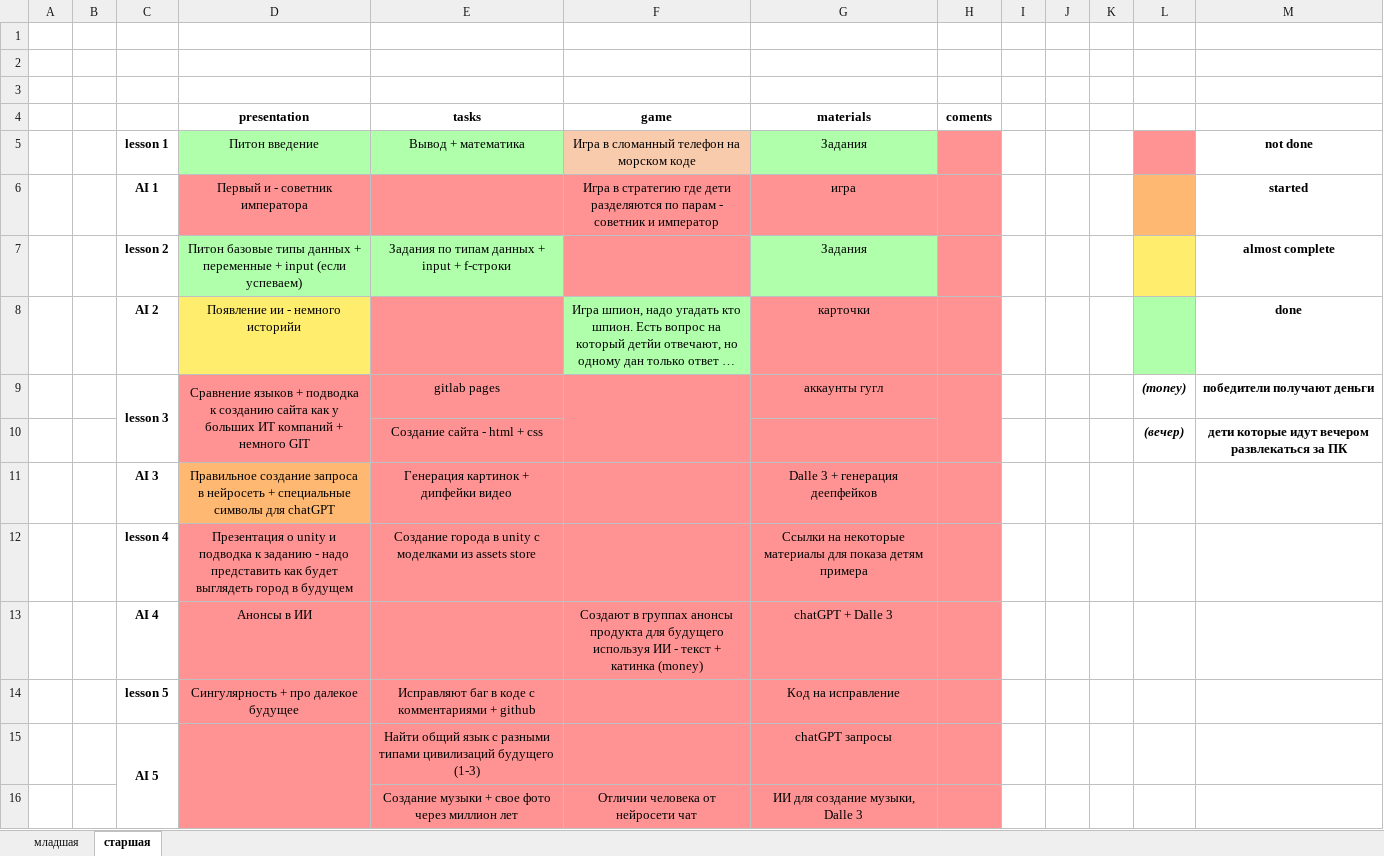
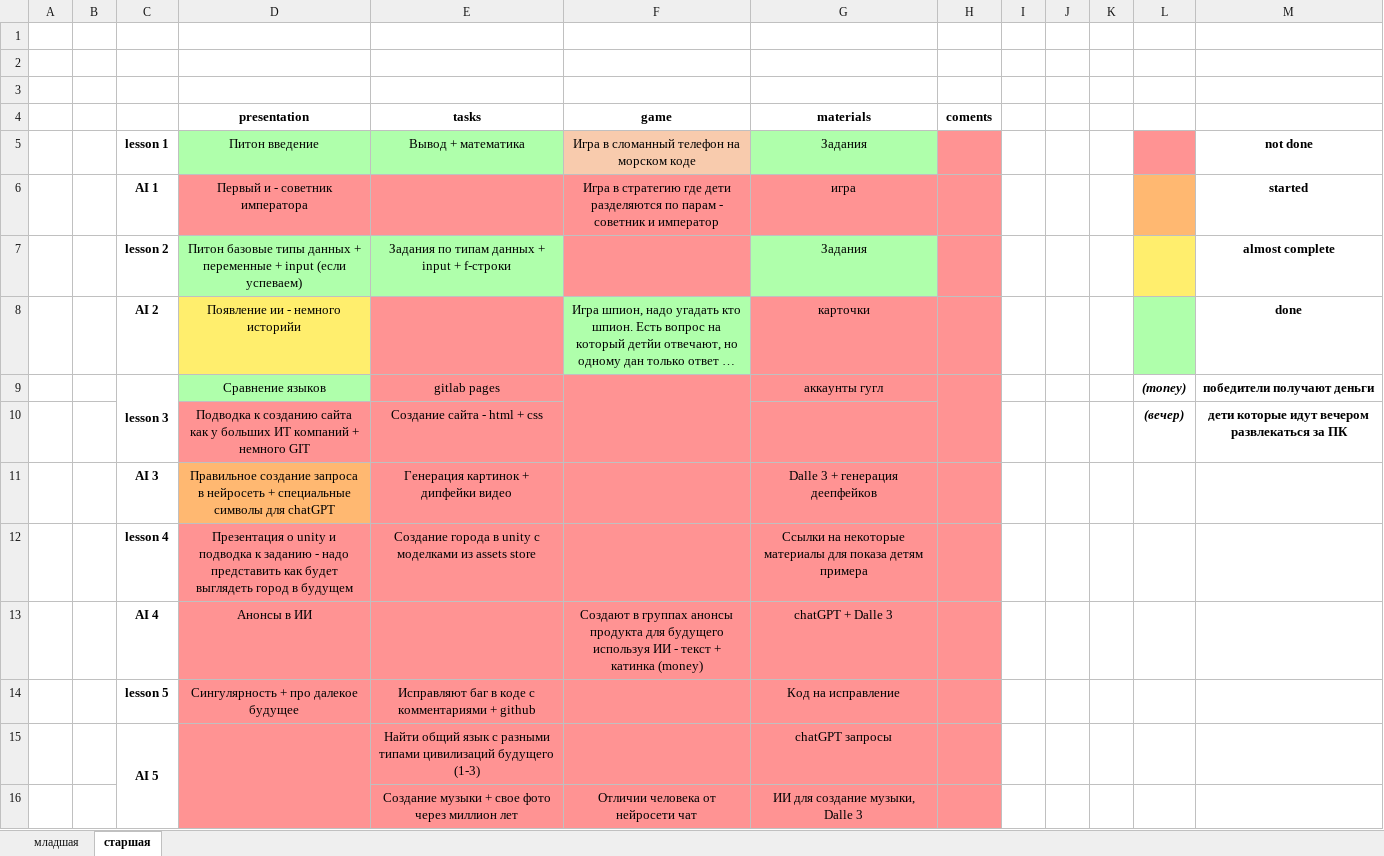
Before and after one commit to RobertsRob/HelloItCamp2025, an Excel workbook: plan.xlsx, sheet старшая, drawn as a sheet; long unchanged cells end in …; values as stored, in another font and other column widths than the file's, no borders; the diff names each change by its address in the sheet, - before the commit and + after, or states it on an @@ line.

Commit message:
Added day 3 presentation about language comparison

```diff
--- a/plan.xlsx (sheet старшая)
+++ b/plan.xlsx (sheet старшая)
-D9 (presentation): Сравнение языков + подводка к созданию сайта как у больших ИТ компаний + немного GIT
+D9 (presentation): Сравнение языков
-D9 fill: #FF9393
+D9 fill: #AFFFAB
-D9:D10 merged
-D10 (presentation): (empty)
+D10 (presentation): Подводка к созданию сайта как у больших ИТ компаний + немного GIT
```
Also changed, not shown: 1 other file.
